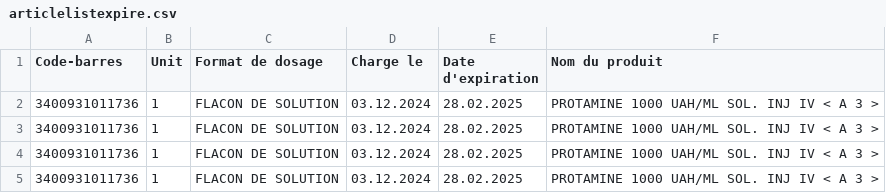
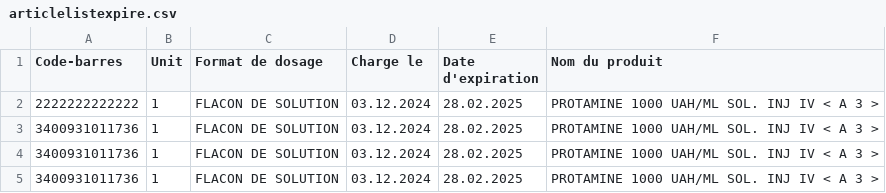
Before and after one commit to yousseflri/pharmacielistarticles, a CSV file: articlelistexpire.csv, drawn as a sheet; only a part is shown.

```diff
--- a/articlelistexpire.csv
+++ b/articlelistexpire.csv
@@ -1,3 +1,3 @@
 Code-barres,Unit,Format de dosage,Charge le,Date d'expiration,Nom du produit
-3400931011736,1,FLACON DE SOLUTION,03.12.2024,28.02.2025,PROTAMINE 1000 UAH/ML SOL. INJ IV  < A 3 >
+2222222222222,1,FLACON DE SOLUTION,03.12.2024,28.02.2025,PROTAMINE 1000 UAH/ML SOL. INJ IV  < A 3 >
 3400931011736,1,FLACON DE SOLUTION,03.12.2024,28.02.2025,PROTAMINE 1000 UAH/ML SOL. INJ IV  < A 3 >
```
Also changed, not shown: articlelistseuil.csv.
